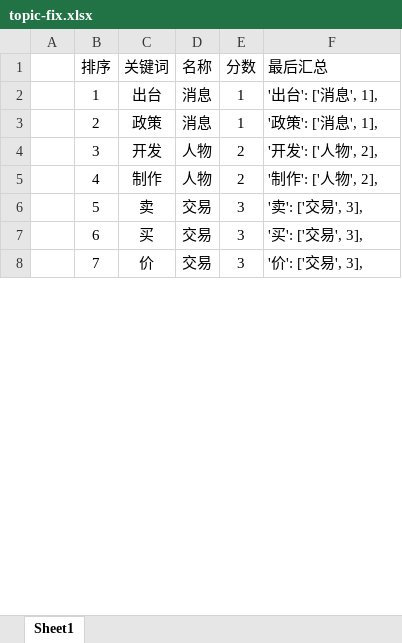
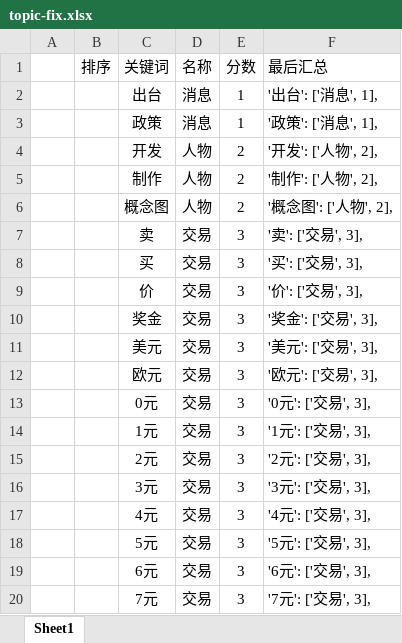
Before and after one commit to game1night/2, an Excel workbook: gamedaily/topic-fix.xlsx, sheet Sheet1, drawn as a sheet; only a part is shown; values as stored, in another font and other column widths than the file's, no borders; addresses are those after the commit; the diff covers the shown part only; the diff names each change by its address in the sheet, - before the commit and + after, or states it on an @@ line.

Commit message:
add update topics

```diff
--- a/gamedaily/topic-fix.xlsx (sheet Sheet1)
+++ b/gamedaily/topic-fix.xlsx (sheet Sheet1)
-B2 (排序): 1
+B2 (排序): (empty)
-B3 (排序): 2
+B3 (排序): (empty)
-B4 (排序): 3
+B4 (排序): (empty)
-B5 (排序): 4
+B5 (排序): (empty)
+row 6:  |  | 概念图 | 人物 | 2 | '概念图': ['人物', 2],
-B7 (排序): 5
+B7 (排序): (empty)
-B8 (排序): 6
+B8 (排序): (empty)
-B9 (排序): 7
+B9 (排序): (empty)
+row 10:  |  | 奖金 | 交易 | 3 | '奖金': ['交易', 3],
+row 11:  |  | 美元 | 交易 | 3 | '美元': ['交易', 3],
+row 12:  |  | 欧元 | 交易 | 3 | '欧元': ['交易', 3],
+row 13:  |  | 0元 | 交易 | 3 | '0元': ['交易', 3],
+row 14:  |  | 1元 | 交易 | 3 | '1元': ['交易', 3],
+row 15:  |  | 2元 | 交易 | 3 | '2元': ['交易', 3],
+row 16:  |  | 3元 | 交易 | 3 | '3元': ['交易', 3],
+row 17:  |  | 4元 | 交易 | 3 | '4元': ['交易', 3],
+row 18:  |  | 5元 | 交易 | 3 | '5元': ['交易', 3],
+row 19:  |  | 6元 | 交易 | 3 | '6元': ['交易', 3],
+row 20:  |  | 7元 | 交易 | 3 | '7元': ['交易', 3],
```
Also changed, not shown: 15 added rows and 21 edited cells elsewhere in this sheet, formulas that keep their value, 1 other file.
